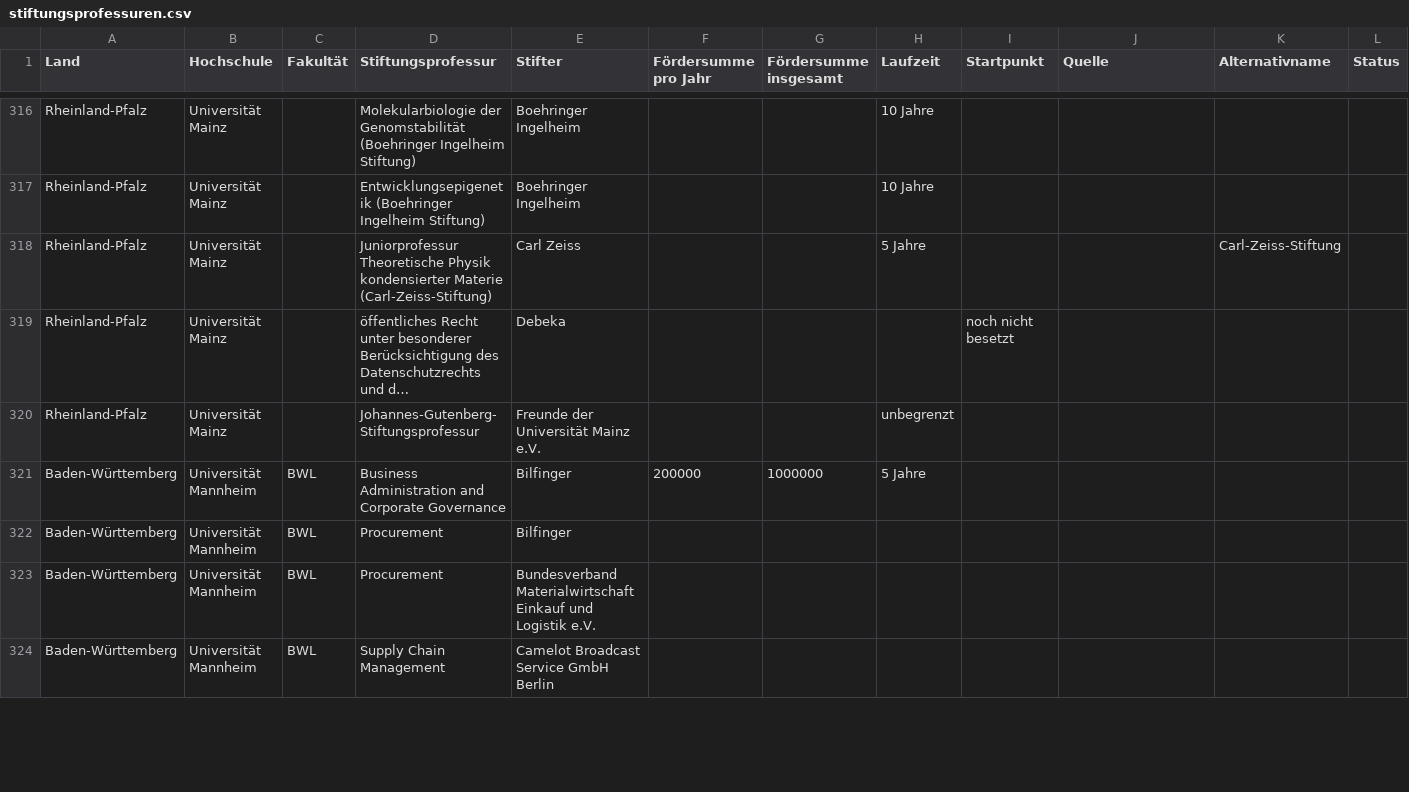
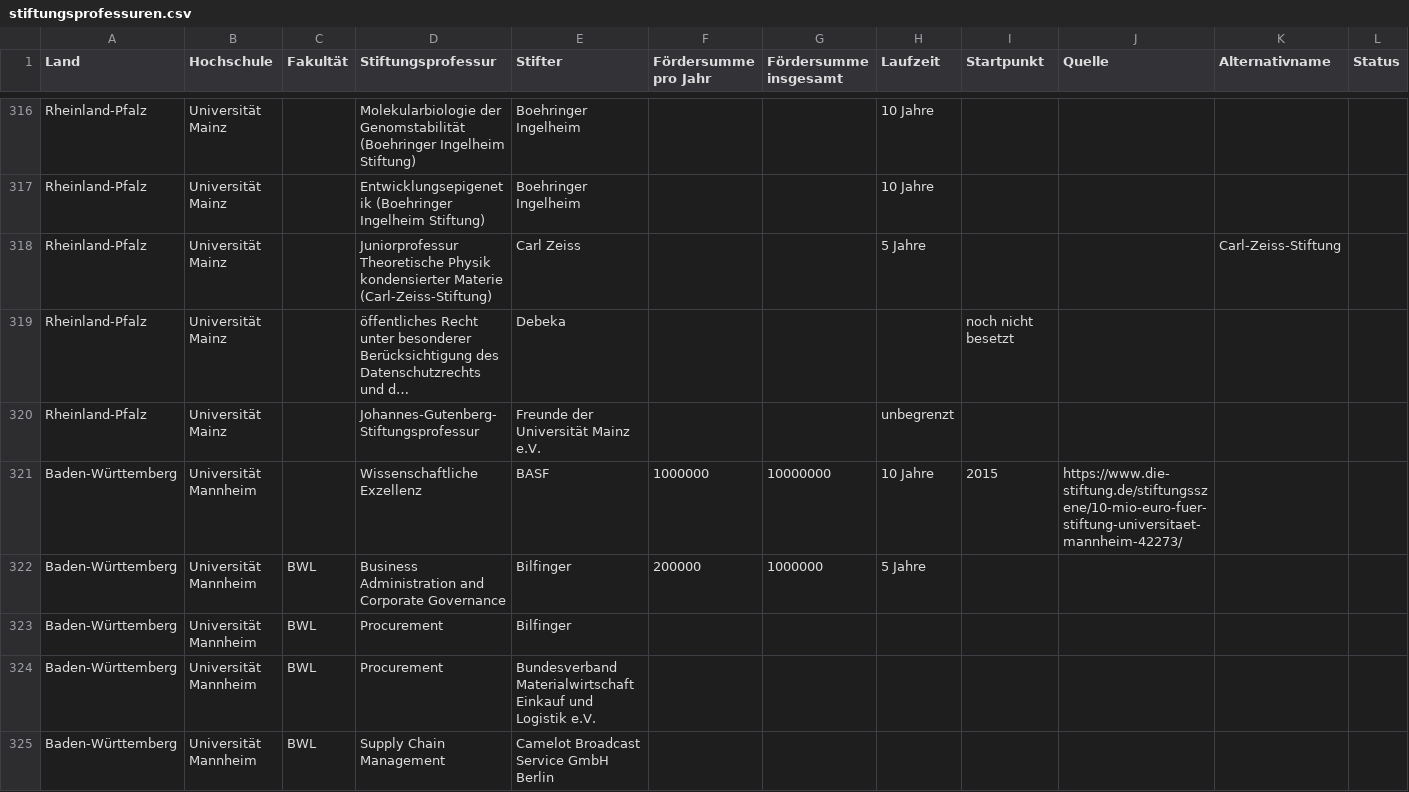
Before and after one commit to netAction/hochschulwatch, a CSV file: import/daten/stiftungsprofessuren.csv, drawn as a sheet; only a part is shown, gaps mark what is left out; long unchanged cells end in …; the diff covers the shown part only; the diff names each change by its address in the sheet, - before the commit and + after, or states it on an @@ line.

Commit message:
Korrekturen
stiftungsprofs, Kooperationen, Hochschulräte

```diff
--- a/import/daten/stiftungsprofessuren.csv
+++ b/import/daten/stiftungsprofessuren.csv
+row 321: Baden-Württemberg | Universität Mannheim |  | Wissenschaftliche Exzellenz | BASF | 1000000 | 10000000 | 10 Jahre | 2015 | https://www.die-stiftung.de/stiftungsszene/10-mio-euro-fuer-stiftung-universitaet-mannheim-42273/
```
Also changed, not shown: 1 added row and 5 edited cells elsewhere in this file, import/daten/foerderer.csv, import/daten/hochschulraete.csv, 24 other files.
